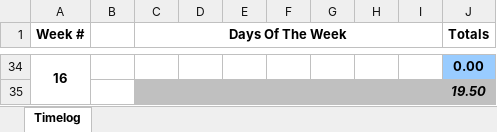
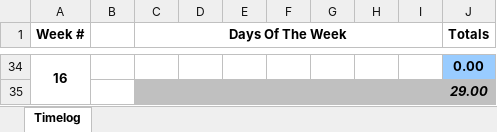
Before and after one commit to TourneyMan/Modula-2-Compiler, an Excel workbook: Timelog.xlsx, sheet Timelog, drawn as a sheet; only a part is shown, gaps mark what is left out; values as stored, in another font and other column widths than the file's, no borders; the diff covers the shown part only; the diff names each change by its address in the sheet, - before the commit and + after, or states it on an @@ line.

```diff
--- a/Timelog.xlsx (sheet Timelog)
+++ b/Timelog.xlsx (sheet Timelog)
-J35 (Totals): 19.50
+J35 (Totals): 29.00
```
Also changed, not shown: 2 added rows, 2 removed rows and 12 edited cells elsewhere in this sheet, 7 other files.
